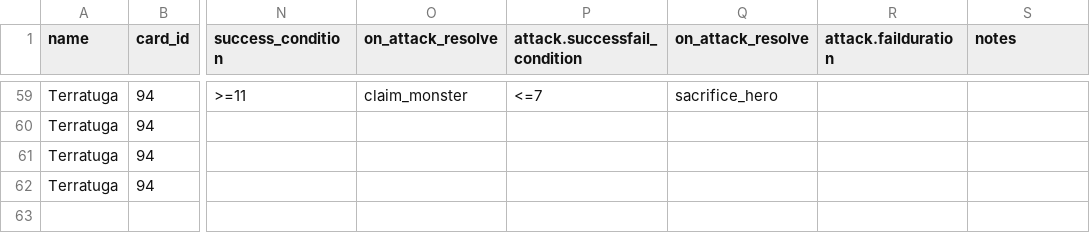
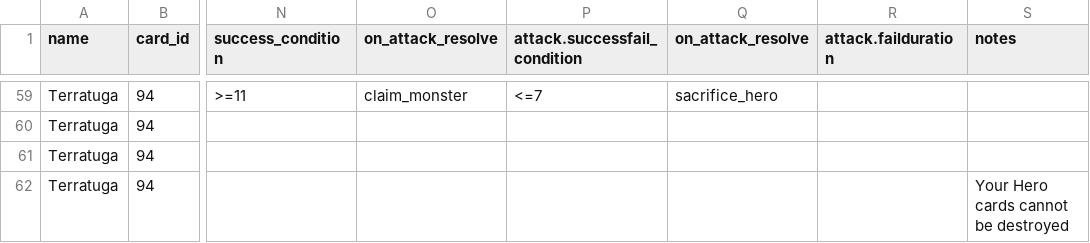
Before and after one commit to burwell423/here-to-slay-sim, a CSV file: cards - monsters.csv, drawn as a sheet; only a part is shown, gaps mark what is left out; the diff covers the shown part only; the diff names each change by its address in the sheet, - before the commit and + after, or states it on an @@ line.

```diff
--- a/cards - monsters.csv
+++ b/cards - monsters.csv
-S62 (notes): (empty)
+S62 (notes): Your Hero cards cannot be destroyed
```
Also changed, not shown: 14 edited cells elsewhere in this file, 1 other file.
